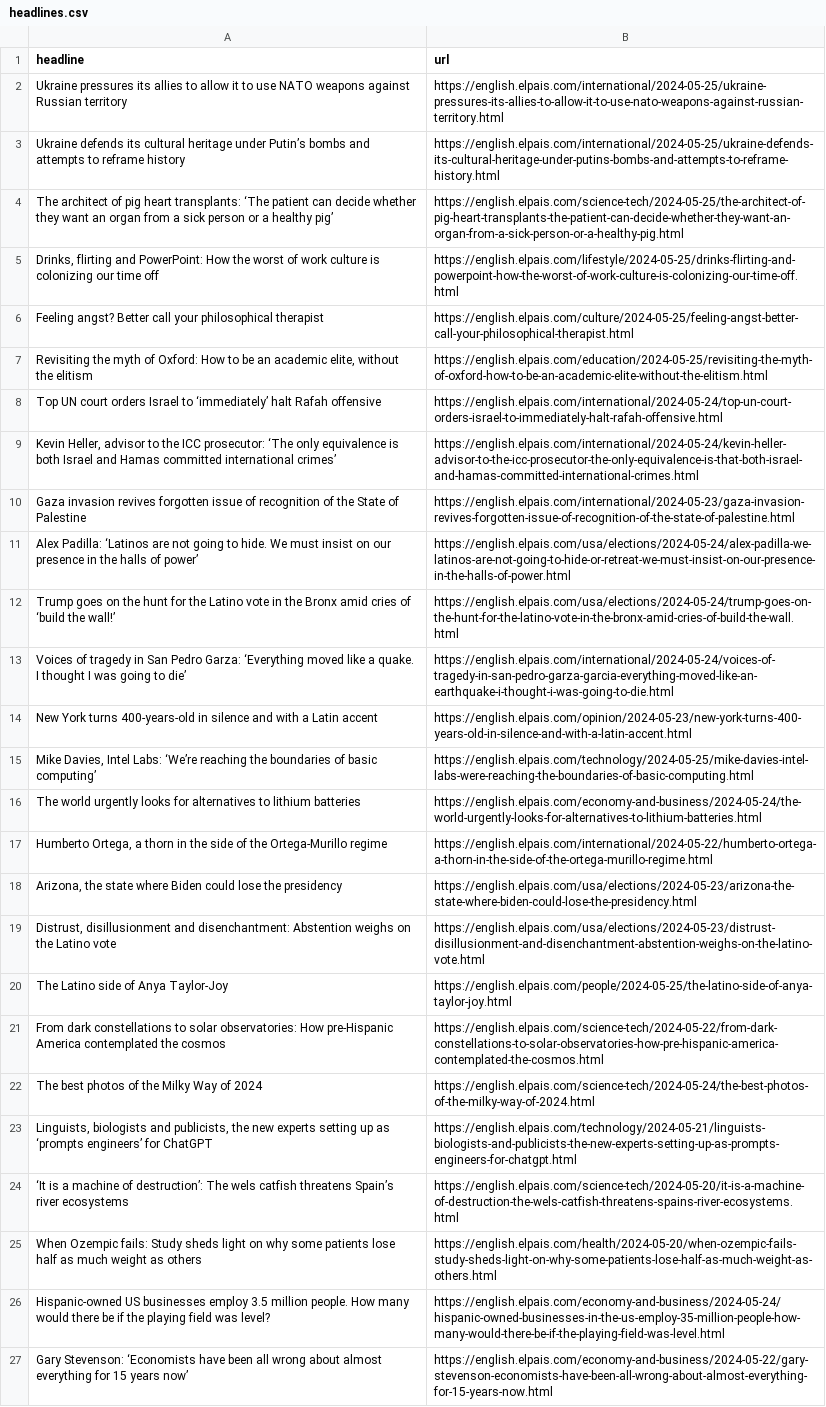
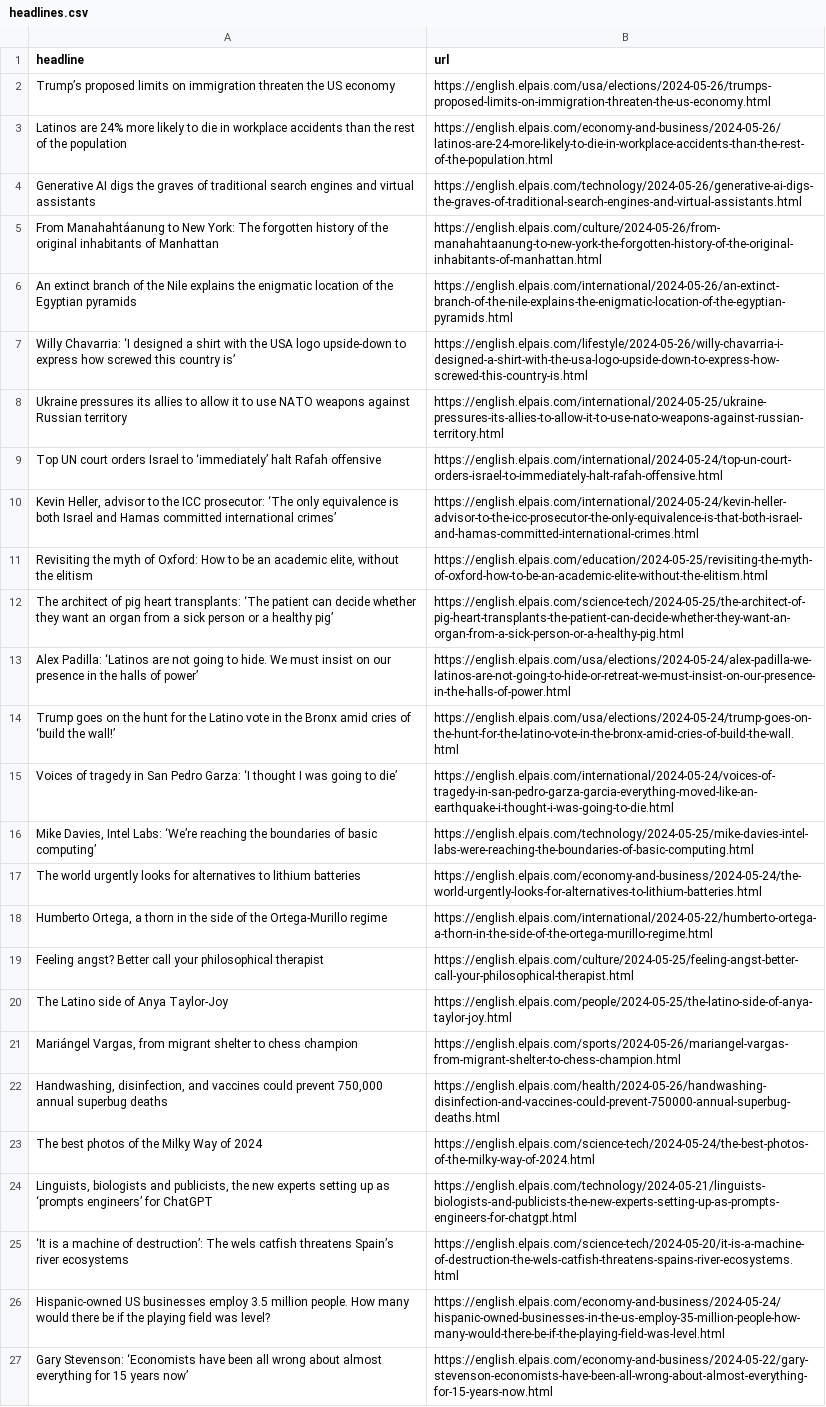
Before and after one commit to shivangibishnoi/github-autoscraper, a CSV file: headlines.csv, drawn as a sheet; only a part is shown; removed rows and columns are numbered as before the commit, all else as after; the diff covers the shown part only; the diff names each change by its address in the sheet, - before the commit and + after, or states it on an @@ line.

```diff
--- a/headlines.csv
+++ b/headlines.csv
+row 2: Trump’s proposed limits on immigration threaten the US economy | https://english.elpais.com/usa/elections/2024-05-26/trumps-proposed-limits-on-immigration-threaten-the-us-economy.html
+row 3: Latinos are 24% more likely to die in workplace accidents than the rest of the population | https://english.elpais.com/economy-and-business/2024-05-26/latinos-are-24-more-likely-to-die-in-workplace-accidents-than-the-rest-of-the-population.html
+row 4: Generative AI digs the graves of traditional search engines and virtual assistants | https://english.elpais.com/technology/2024-05-26/generative-ai-digs-the-graves-of-traditional-search-engines-and-virtual-assistants.html
+row 5: From Manahahtáanung to New York: The forgotten history of the original inhabitants of Manhattan | https://english.elpais.com/culture/2024-05-26/from-manahahtaanung-to-new-york-the-forgotten-history-of-the-original-inhabitants-of-manhattan.html
+row 6: An extinct branch of the Nile explains the enigmatic location of the Egyptian pyramids | https://english.elpais.com/international/2024-05-26/an-extinct-branch-of-the-nile-explains-the-enigmatic-location-of-the-egyptian-pyramids.html
+row 7: Willy Chavarria: ‘I designed a shirt with the USA logo upside-down to express how screwed this country is’ | https://english.elpais.com/lifestyle/2024-05-26/willy-chavarria-i-designed-a-shirt-with-the-usa-logo-upside-down-to-express-how-screwed-this-country-is.html
-row 3: Ukraine defends its cultural heritage under Putin’s bombs and attempts to reframe history | https://english.elpais.com/international/2024-05-25/ukraine-defends-its-cultural-heritage-under-putins-bombs-and-attempts-to-reframe-history.html
@@ row 5 moved to row 36: Drinks, flirting and PowerPoint: How the… @@
-row 10: Gaza invasion revives forgotten issue of recognition of the State of Palestine | https://english.elpais.com/international/2024-05-23/gaza-invasion-revives-forgotten-issue-of-recognition-of-the-state-of-palestine.html
@@ row 7 moved to row 11: Revisiting the myth of Oxford: How to be… @@
@@ row 4 moved to row 12: The architect of pig heart transplants: … @@
-A15 (headline): …Pedro Garza: ‘Everything moved like a quake. I thought I…
+A15 (headline): …Pedro Garza: ‘I thought I…
-row 14: New York turns 400-years-old in silence and with a Latin accent | https://english.elpais.com/opinion/2024-05-23/new-york-turns-400-years-old-in-silence-and-with-a-latin-accent.html
-row 18: Arizona, the state where Biden could lose the presidency | https://english.elpais.com/usa/elections/2024-05-23/arizona-the-state-where-biden-could-lose-the-presidency.html
-row 19: Distrust, disillusionment and disenchantment: Abstention weighs on the Latino vote | https://english.elpais.com/usa/elections/2024-05-23/distrust-disillusionment-and-disenchantment-abstention-weighs-on-the-latino-vote.html
@@ row 6 moved to row 19: Feeling angst? Better call your philosop… @@
-row 21: From dark constellations to solar observatories: How pre-Hispanic America contemplated the cosmos | https://english.elpais.com/science-tech/2024-05-22/from-dark-constellations-to-solar-observatories-how-pre-hispanic-america-contemplated-the-cosmos.html
+row 21: Mariángel Vargas, from migrant shelter to chess champion | https://english.elpais.com/sports/2024-05-26/mariangel-vargas-from-migrant-shelter-to-chess-champion.html
+row 22: Handwashing, disinfection, and vaccines could prevent 750,000 annual superbug deaths | https://english.elpais.com/health/2024-05-26/handwashing-disinfection-and-vaccines-could-prevent-750000-annual-superbug-deaths.html
-row 25: When Ozempic fails: Study sheds light on why some patients lose half as much weight as others | https://english.elpais.com/health/2024-05-20/when-ozempic-fails-study-sheds-light-on-why-some-patients-lose-half-as-much-weight-as-others.html
```
Also changed, not shown: 1 added row and 2 removed rows elsewhere in this file.
